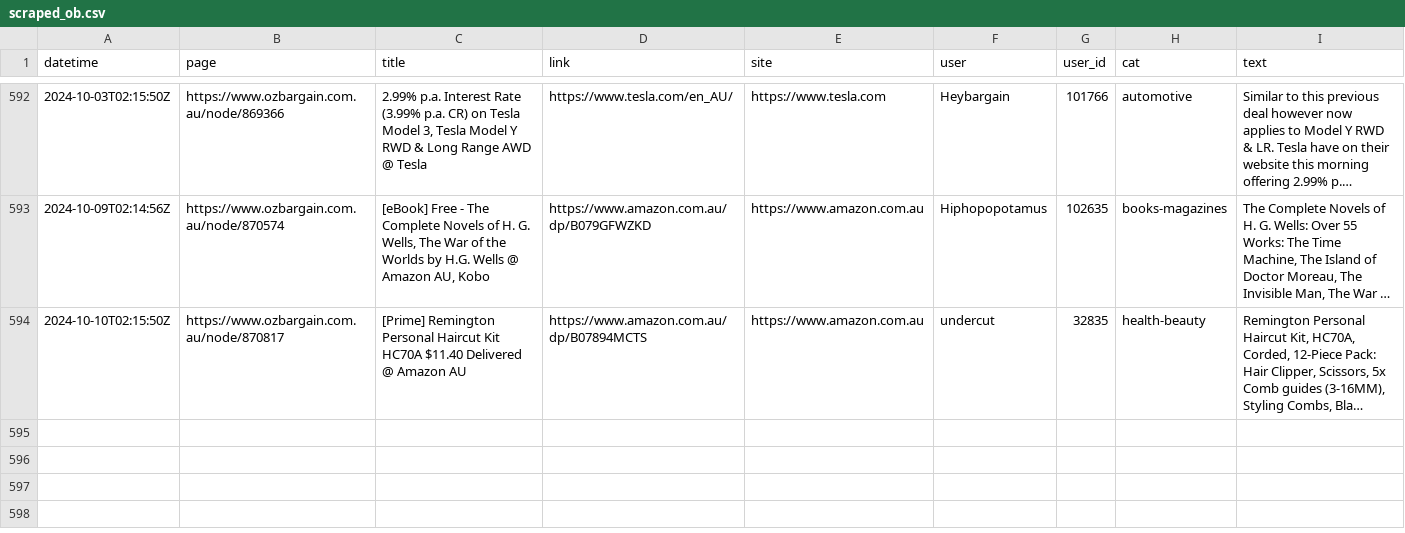
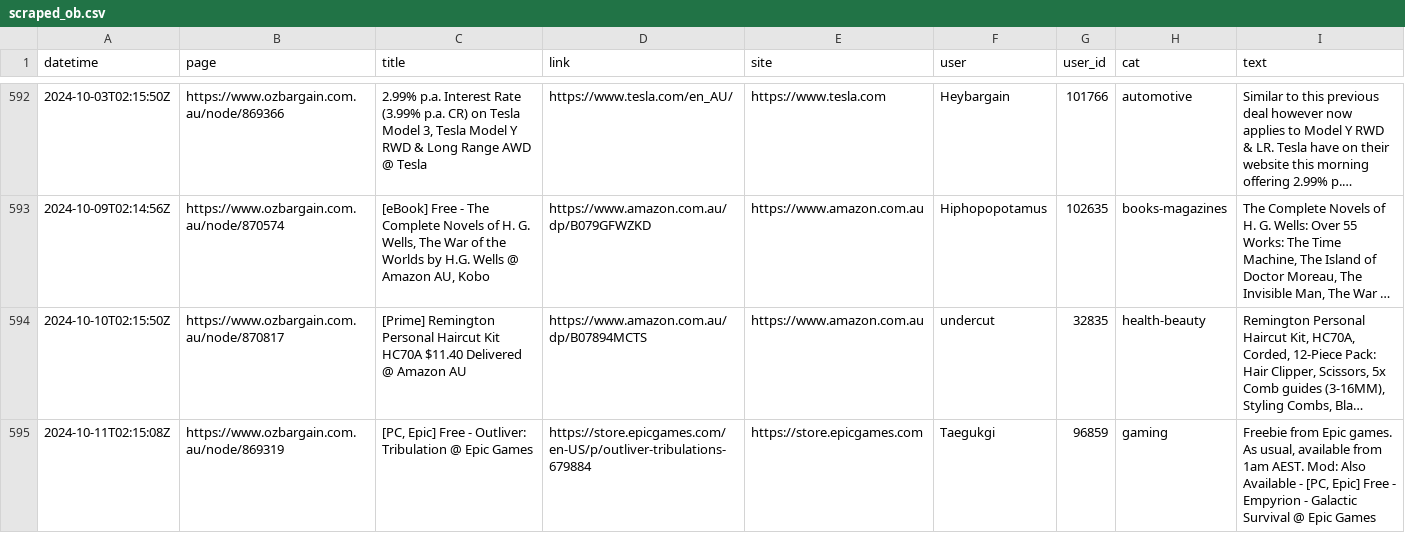
Before and after one commit to ntworthk/car-loans, a CSV file: data/scraped_ob.csv, drawn as a sheet; only a part is shown, gaps mark what is left out; long unchanged cells end in …; the diff names each change by its address in the sheet, - before the commit and + after, or states it on an @@ line.

Commit message:
refreshing data

```diff
--- a/data/scraped_ob.csv
+++ b/data/scraped_ob.csv
+row 595: 2024-10-11T02:15:08Z | https://www.ozbargain.com.au/node/869319 | [PC, Epic] Free - Outliver: Tribulation @ Epic Games | https://store.epicgames.com/en-US/p/outliver-tribulations-679884 | https://store.epicgames.com | Taegukgi | 96859 | gaming | Freebie from Epic games. As usual, available from 1am AEST. Mod: Also Available - [PC, Epic] Free - Empyrion - Galactic Survival @ Epic Games
```
Also changed, not shown: 16 other files.
